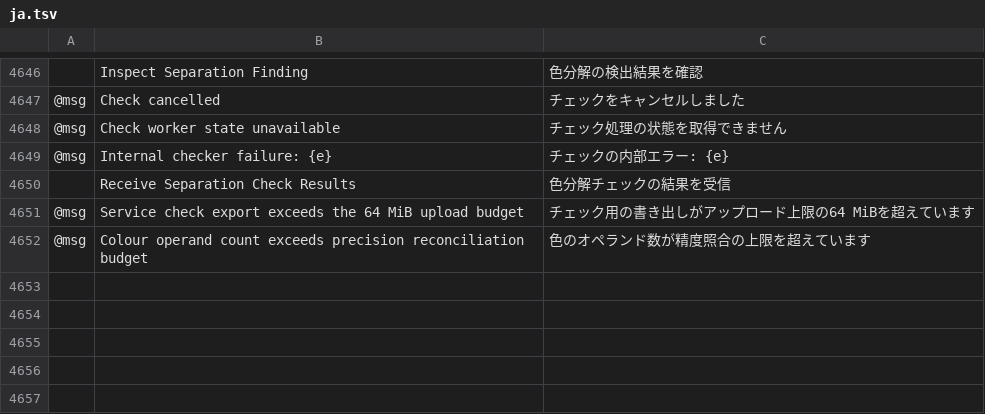
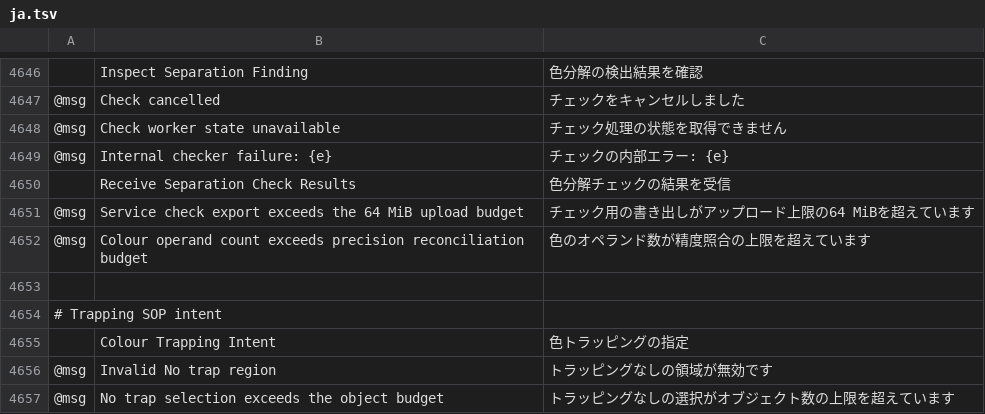
Before and after one commit to fastmikey99/vectorcraft, a TSV file: crates/ui-egui/src/i18n/ja.tsv, drawn as a sheet; only a part is shown, gaps mark what is left out; the diff names each change by its address in the sheet, - before the commit and + after, or states it on an @@ line.

```diff
--- a/crates/ui-egui/src/i18n/ja.tsv
+++ b/crates/ui-egui/src/i18n/ja.tsv
+row 4653: (empty)
+row 4654: # Trapping SOP intent
+row 4655:  | Colour Trapping Intent | 色トラッピングの指定
+row 4656: @msg | Invalid No trap region | トラッピングなしの領域が無効です
+row 4657: @msg | No trap selection exceeds the object budget | トラッピングなしの選択がオブジェクト数の上限を超えています
```
Also changed, not shown: crates/ui-egui/src/i18n/bg.tsv, crates/ui-egui/src/i18n/el.tsv, 31 other files.
